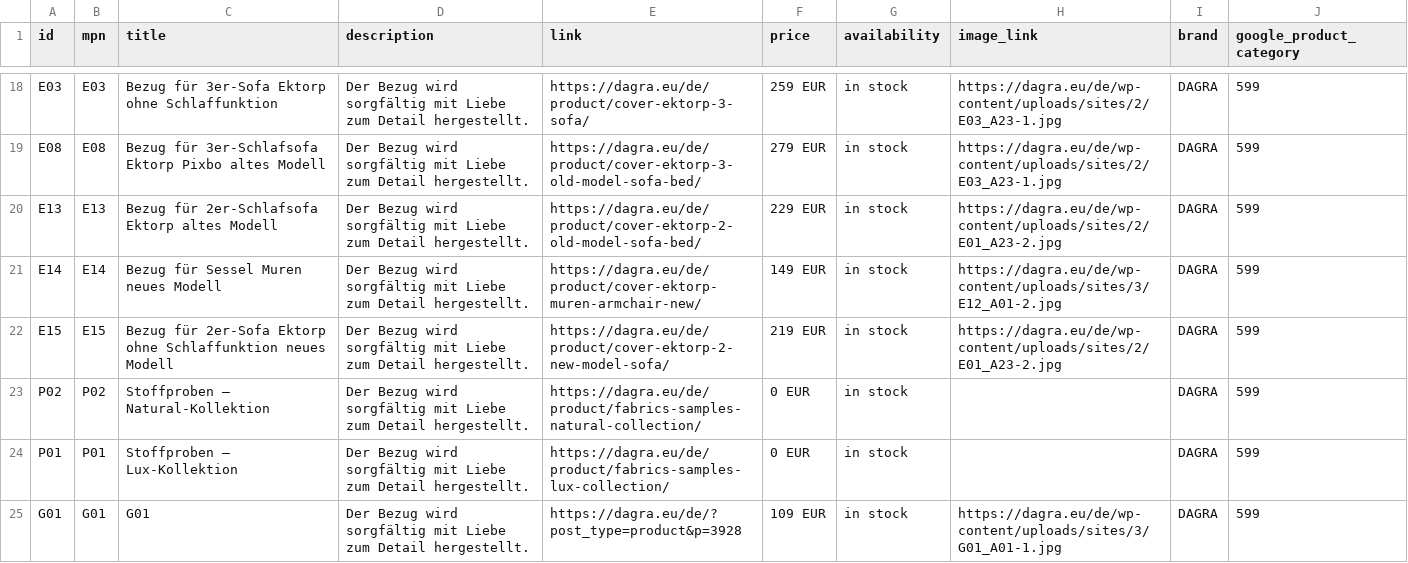
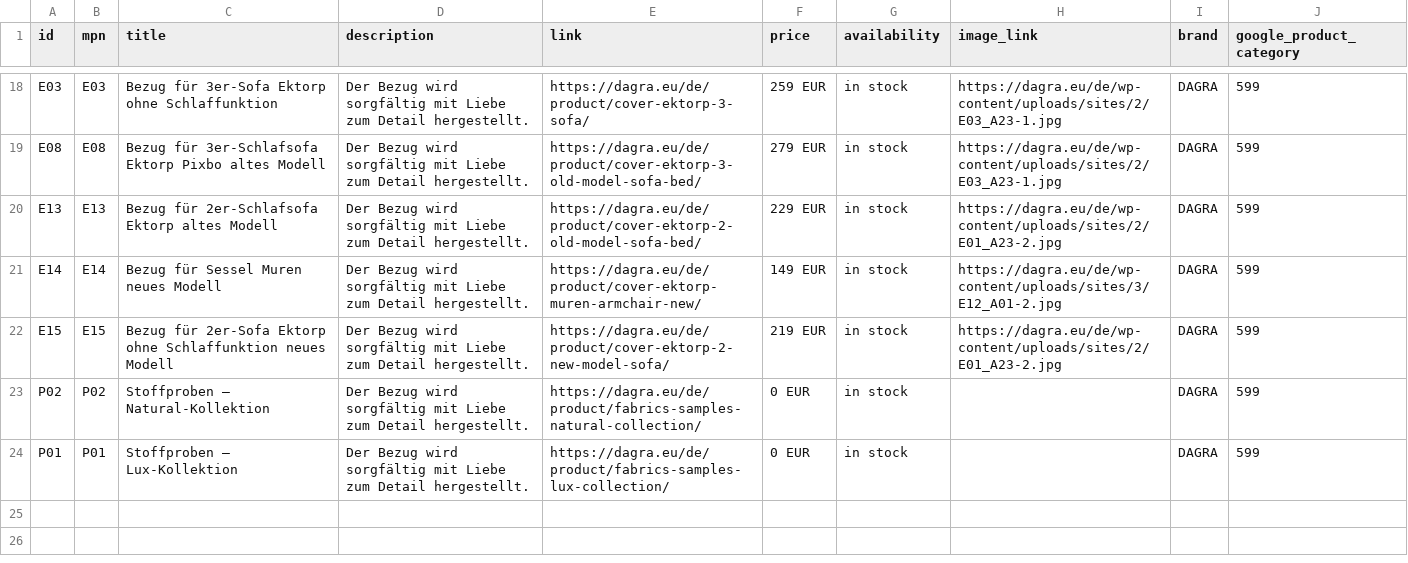
Before and after one commit to DAGRAEU/ProductFeed, a CSV file: google_DE.csv, drawn as a sheet; only a part is shown, gaps mark what is left out.

Commit message:
2024-01-22T13:54:57.438Z

```diff
--- a/google_DE.csv
+++ b/google_DE.csv
@@ -24,2 +24 @@ P02,P02,Stoffproben – Natural-Kollektion,Der Bezug wird sorgfältig mit Liebe
 P01,P01,Stoffproben – Lux-Kollektion,Der Bezug wird sorgfältig mit Liebe zum Detail hergestellt.,https://dagra.eu/de/product/fabrics-samples-lux-collection/,0 EUR,in stock,,DAGRA,599
-G01,G01,G01,Der Bezug wird sorgfältig mit Liebe zum Detail hergestellt.,https://dagra.eu/de/?post_type=product&p=3928,109 EUR,in stock,https://dagra.eu/de/wp-content/uploads/sites/3/G01_A01-1.jpg,DAGRA,599
```
